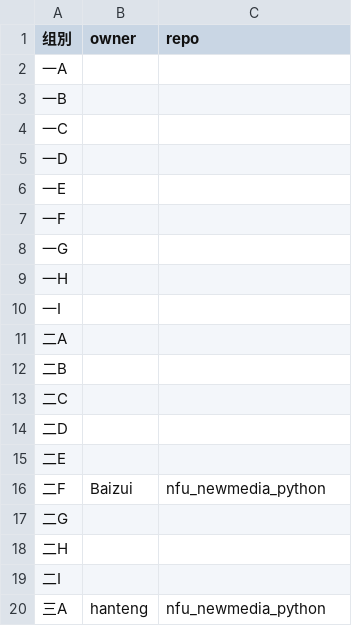
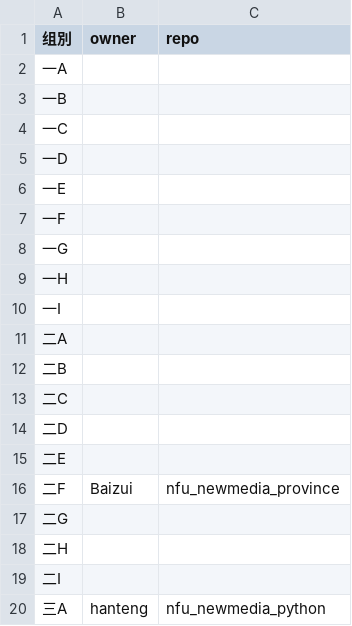
Before and after one commit to zhihaopy/nfu_newmedia_python, a TSV file: list_projects.tsv, drawn as a sheet.

Commit message:
Update list_projects.tsv

```diff
--- a/list_projects.tsv
+++ b/list_projects.tsv
@@ -15,3 +15,3 @@
 二E		
-二F	Baizui	nfu_newmedia_python
+二F	Baizui	nfu_newmedia_province
 二G		
```
